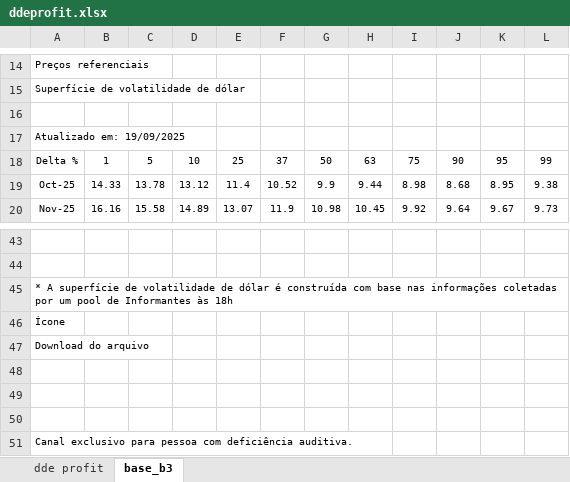
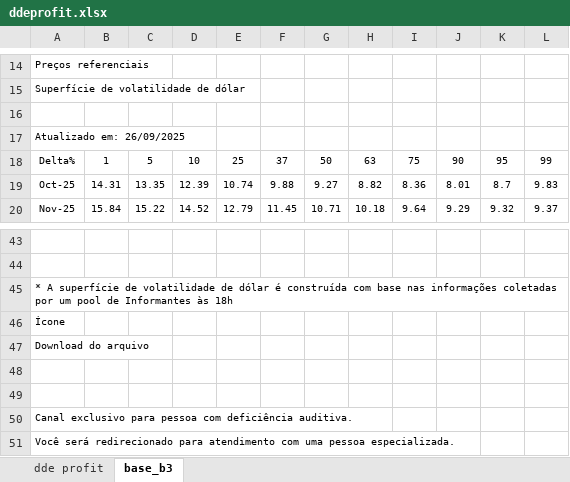
Before and after one commit to Mvrsant/calculoswdo, an Excel workbook: ddeprofit.xlsx, sheet base_b3, drawn as a sheet; only a part is shown, gaps mark what is left out; the shorter side is filled out with more unchanged rows; values as stored, in another font and other column widths than the file's, no borders; the diff covers the shown part only; the diff names each change by its address in the sheet, - before the commit and + after, or states it on an @@ line.

Commit message:
Add files via upload

```diff
--- a/ddeprofit.xlsx (sheet base_b3)
+++ b/ddeprofit.xlsx (sheet base_b3)
-A17: Atualizado em: 19/09/2025
+A17: Atualizado em: 26/09/2025
-A18: Delta %
+A18: Delta%
-B19: 14.33
+B19: 14.31
-C19: 13.78
+C19: 13.35
-D19: 13.12
+D19: 12.39
-E19: 11.4
+E19: 10.74
-F19: 10.52
+F19: 9.88
-G19: 9.9
+G19: 9.27
-H19: 9.44
+H19: 8.82
-I19: 8.98
+I19: 8.36
-J19: 8.68
+J19: 8.01
-K19: 8.95
+K19: 8.7
-L19: 9.38
+L19: 9.83
-B20: 16.16
+B20: 15.84
-C20: 15.58
+C20: 15.22
-D20: 14.89
+D20: 14.52
-E20: 13.07
+E20: 12.79
-F20: 11.9
+F20: 11.45
-G20: 10.98
+G20: 10.71
-H20: 10.45
+H20: 10.18
-I20: 9.92
+I20: 9.64
-J20: 9.64
+J20: 9.29
-K20: 9.67
+K20: 9.32
-L20: 9.73
+L20: 9.37
-row 48: (empty)
```
Also changed, not shown: 193 edited cells elsewhere in this sheet, sheet dde profit.
